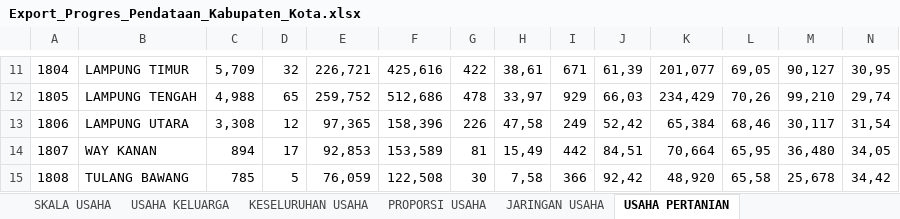
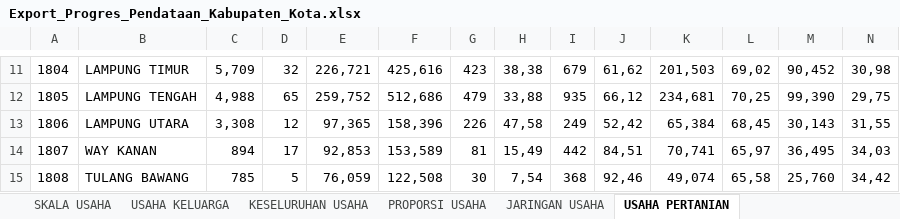
Before and after one commit to stathub1800/SE2026, an Excel workbook: data/Export_Progres_Pendataan_Kabupaten_Kota.xlsx, sheet USAHA PERTANIAN, drawn as a sheet; only a part is shown, gaps mark what is left out; values as stored, in another font and other column widths than the file's, no borders; the diff covers the shown part only; the diff names each change by its address in the sheet, - before the commit and + after, or states it on an @@ line.

```diff
--- a/data/Export_Progres_Pendataan_Kabupaten_Kota.xlsx (sheet USAHA PERTANIAN)
+++ b/data/Export_Progres_Pendataan_Kabupaten_Kota.xlsx (sheet USAHA PERTANIAN)
-G11: 422
+G11: 423
-H11: 38,61
+H11: 38,38
-I11: 671
+I11: 679
-J11: 61,39
+J11: 61,62
-K11: 201,077
+K11: 201,503
-L11: 69,05
+L11: 69,02
-M11: 90,127
+M11: 90,452
-N11: 30,95
+N11: 30,98
-G12: 478
+G12: 479
-H12: 33,97
+H12: 33,88
-I12: 929
+I12: 935
-J12: 66,03
+J12: 66,12
-K12: 234,429
+K12: 234,681
-L12: 70,26
+L12: 70,25
-M12: 99,210
+M12: 99,390
-N12: 29,74
+N12: 29,75
-L13: 68,46
+L13: 68,45
-M13: 30,117
+M13: 30,143
-N13: 31,54
+N13: 31,55
-K14: 70,664
+K14: 70,741
-L14: 65,95
+L14: 65,97
-M14: 36,480
+M14: 36,495
-N14: 34,05
+N14: 34,03
-H15: 7,58
+H15: 7,54
-I15: 366
+I15: 368
-J15: 92,42
+J15: 92,46
-K15: 48,920
+K15: 49,074
-M15: 25,678
+M15: 25,760
```
Also changed, not shown: 8 added rows, 86 edited cells and cell formats elsewhere in this sheet, sheet KESELURUHAN USAHA, sheet USAHA PERUSAHAAN, sheet USAHA KELUARGA, sheet PROGRES PENDATAAN, sheet SKALA USAHA, sheet PROPORSI USAHA, 1 more sheet, data/20260823_125259_Radar_Anomali_Usaha_Anomali_1_Anomali_2_Anomali_3_Anomali_4_Anomali_5_Anomali_6_Anomali_7_Anomali_8_Kabupaten_Kota.xlsx, data/20260823_125317_Radar_Anomali_Keluarga_Anomali_1_Anomali_2_Anomali_3_Anomali_4_Anomali_5_Anomali_6_Anomali_7_Kabupaten_Kota.xlsx, 3 other files.
